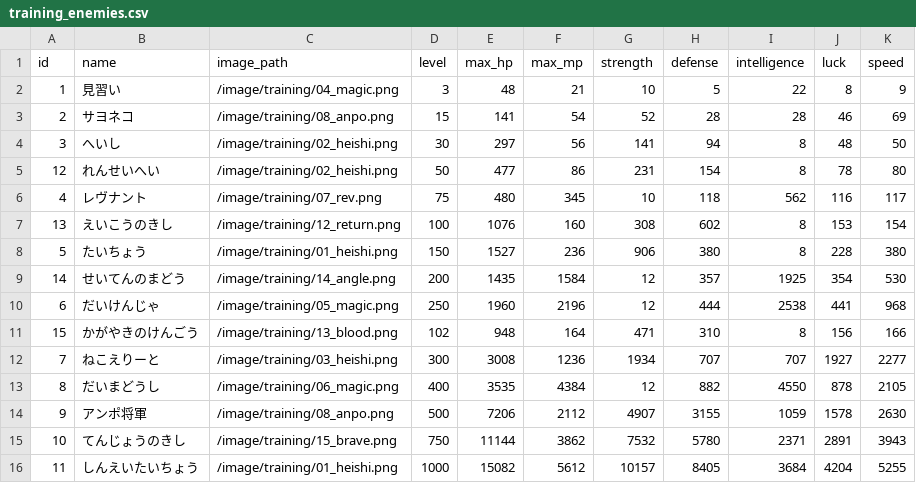
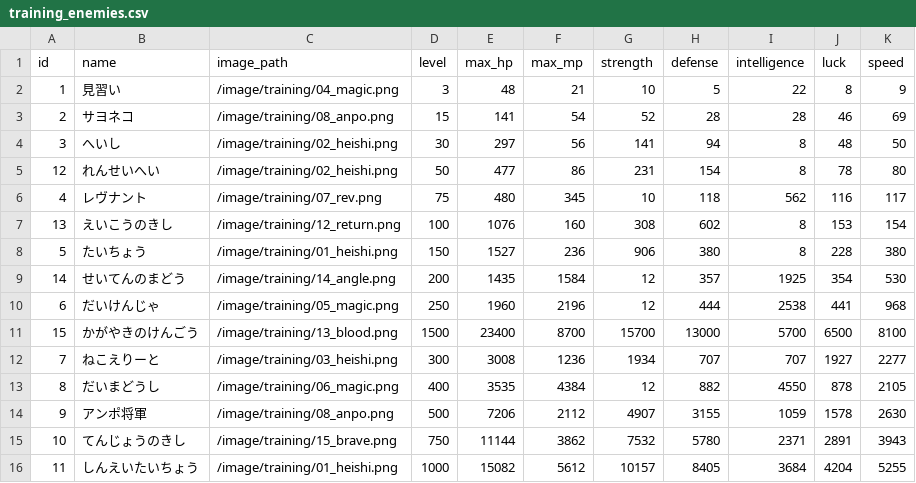
Before and after one commit to ayumu203/nisekue, a CSV file: server/resources/training/training_enemies.csv, drawn as a sheet.

```diff
--- a/server/resources/training/training_enemies.csv
+++ b/server/resources/training/training_enemies.csv
@@ -10,3 +10,3 @@ id,name,image_path,level,max_hp,max_mp,strength,defense,intelligence,luck,speed
 6,だいけんじゃ,/image/training/05_magic.png,250,1960,2196,12,444,2538,441,968
-15,かがやきのけんごう,/image/training/13_blood.png,102,948,164,471,310,8,156,166
+15,かがやきのけんごう,/image/training/13_blood.png,1500,23400,8700,15700,13000,5700,6500,8100
 7,ねこえりーと,/image/training/03_heishi.png,300,3008,1236,1934,707,707,1927,2277
```
